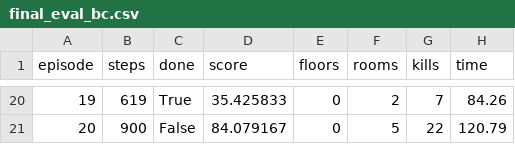
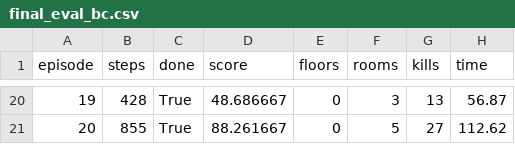
Before and after one commit to Calamia92/Noob_Sama, a CSV file: reports/final_eval_bc.csv, drawn as a sheet; only a part is shown, gaps mark what is left out; the diff covers the shown part only.

```diff
--- a/reports/final_eval_bc.csv
+++ b/reports/final_eval_bc.csv
@@ -20,2 +20,2 @@ episode,steps,done,score,floors,rooms,kills,time
-19,619,True,35.425833,0,2,7,84.26
-20,900,False,84.079167,0,5,22,120.79
+19,428,True,48.686667,0,3,13,56.87
+20,855,True,88.261667,0,5,27,112.62
```
Also changed, not shown: 97 edited cells elsewhere in this file, reports/final_eval_heuristic.csv, 3 other files.
